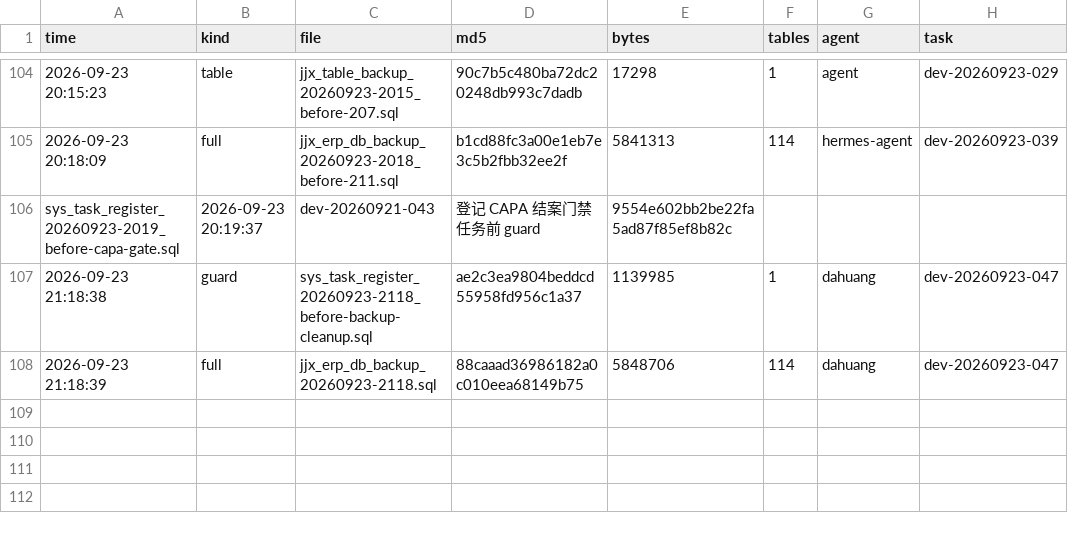
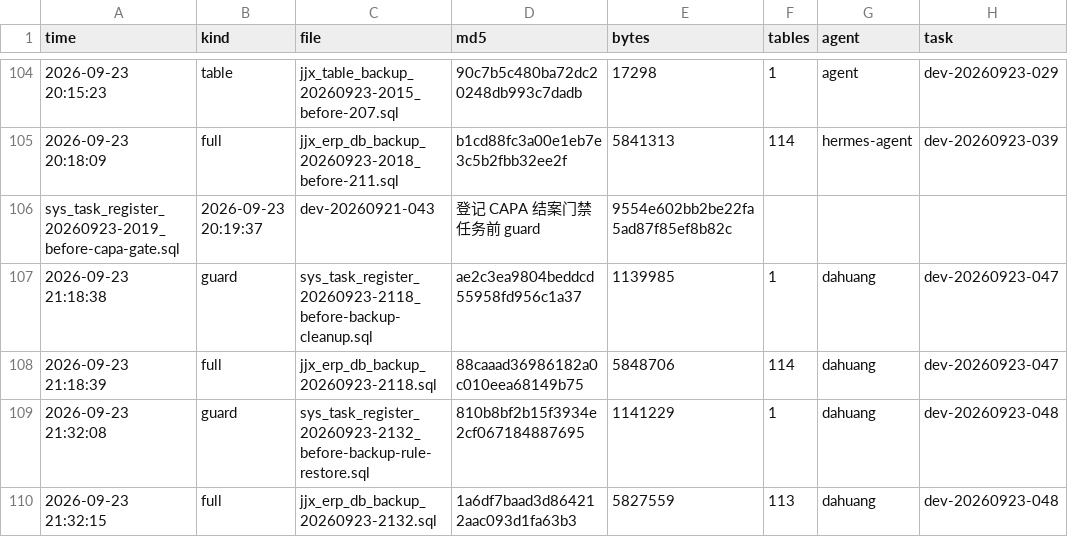
Before and after one commit to HelloLeoLyn/jjx, a TSV file: jjx-docs/sql/backups/backup-index.tsv, drawn as a sheet; only a part is shown, gaps mark what is left out; the diff names each change by its address in the sheet, - before the commit and + after, or states it on an @@ line.

Commit message:
chore(backup,standards): 备份口径恢复入库——默认落 jjx-docs/sql/backups/ + 默认排除 hr_employee（脚本/规范/指南/速查同步）+ 重出入库快照 20260923-2132（任务码 dev-20260923-048）

```diff
--- a/jjx-docs/sql/backups/backup-index.tsv
+++ b/jjx-docs/sql/backups/backup-index.tsv
+row 109: 2026-09-23 21:32:08 | guard | sys_task_register_20260923-2132_before-backup-rule-restore.sql | 810b8bf2b15f3934e2cf067184887695 | 1141229 | 1 | dahuang | dev-20260923-048
+row 110: 2026-09-23 21:32:15 | full | jjx_erp_db_backup_20260923-2132.sql | 1a6df7baad3d864212aac093d1fa63b3 | 5827559 | 113 | dahuang | dev-20260923-048
```
Also changed, not shown: 11 other files.
